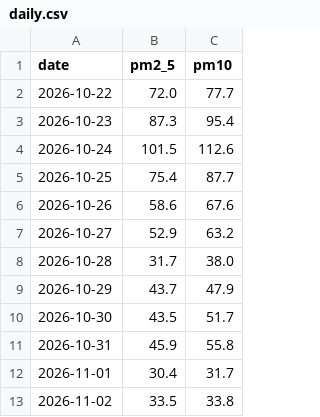
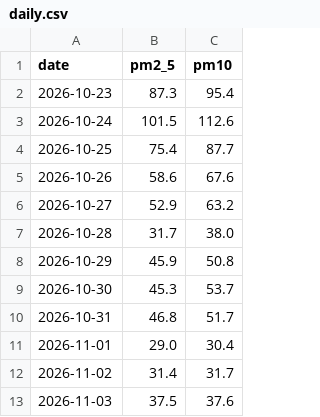
Before and after one commit to Sandhya-udaiyar/mumbai-air-quality-analyst, a CSV file: daily.csv, drawn as a sheet.

```diff
--- a/daily.csv
+++ b/daily.csv
@@ -1,3 +1,2 @@
 date,pm2_5,pm10
-2026-10-22,72.0,77.7
 2026-10-23,87.3,95.4
@@ -8,6 +7,7 @@ date,pm2_5,pm10
 2026-10-28,31.7,38.0
-2026-10-29,43.7,47.9
-2026-10-30,43.5,51.7
-2026-10-31,45.9,55.8
-2026-11-01,30.4,31.7
-2026-11-02,33.5,33.8
+2026-10-29,45.9,50.8
+2026-10-30,45.3,53.7
+2026-10-31,46.8,51.7
+2026-11-01,29.0,30.4
+2026-11-02,31.4,31.7
+2026-11-03,37.5,37.6
```
Also changed, not shown: 2 other files.
